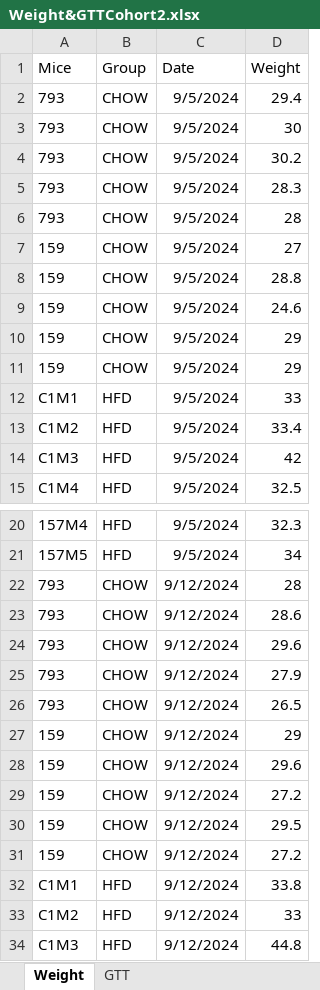
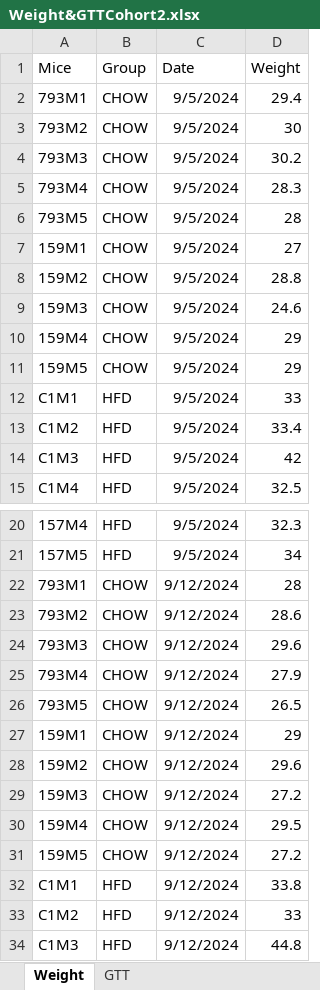
Before and after one commit to KravitzLab/Schoukroun2026, an Excel workbook: Data/Figure 3/Mouse weight & GTT/Weight&GTTCohort2.xlsx, sheet Weight, drawn as a sheet; only a part is shown, gaps mark what is left out; values as stored, in another font and other column widths than the file's, no borders; the diff covers the shown part only; the diff names each change by its address in the sheet, - before the commit and + after, or states it on an @@ line.

```diff
--- a/Data/Figure 3/Mouse weight & GTT/Weight&GTTCohort2.xlsx (sheet Weight)
+++ b/Data/Figure 3/Mouse weight & GTT/Weight&GTTCohort2.xlsx (sheet Weight)
-A2 (Mice): 793
+A2 (Mice): 793M1
-A3 (Mice): 793
+A3 (Mice): 793M2
-A4 (Mice): 793
+A4 (Mice): 793M3
-A5 (Mice): 793
+A5 (Mice): 793M4
-A6 (Mice): 793
+A6 (Mice): 793M5
-A7 (Mice): 159
+A7 (Mice): 159M1
-A8 (Mice): 159
+A8 (Mice): 159M2
-A9 (Mice): 159
+A9 (Mice): 159M3
-A10 (Mice): 159
+A10 (Mice): 159M4
-A11 (Mice): 159
+A11 (Mice): 159M5
-A22 (Mice): 793
+A22 (Mice): 793M1
-A23 (Mice): 793
+A23 (Mice): 793M2
-A24 (Mice): 793
+A24 (Mice): 793M3
-A25 (Mice): 793
+A25 (Mice): 793M4
-A26 (Mice): 793
+A26 (Mice): 793M5
-A27 (Mice): 159
+A27 (Mice): 159M1
-A28 (Mice): 159
+A28 (Mice): 159M2
-A29 (Mice): 159
+A29 (Mice): 159M3
-A30 (Mice): 159
+A30 (Mice): 159M4
-A31 (Mice): 159
+A31 (Mice): 159M5
```
Also changed, not shown: 70 edited cells elsewhere in this sheet, 2 other files.
